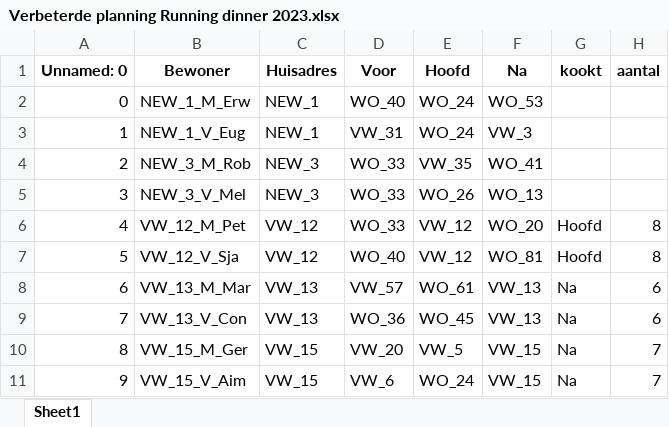
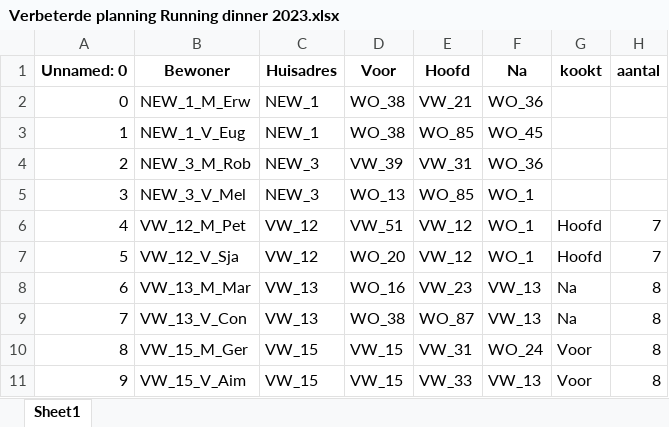
Before and after one commit to TFHVoe/RunningDinner, an Excel workbook: VS_code/Verbeterde planning Running dinner 2023.xlsx, sheet Sheet1, drawn as a sheet; only a part is shown; values as stored, in another font and other column widths than the file's, no borders; the diff covers the shown part only; the diff names each change by its address in the sheet, - before the commit and + after, or states it on an @@ line.

```diff
--- a/VS_code/Verbeterde planning Running dinner 2023.xlsx (sheet Sheet1)
+++ b/VS_code/Verbeterde planning Running dinner 2023.xlsx (sheet Sheet1)
-D2 (Voor): WO_40
+D2 (Voor): WO_38
-E2 (Hoofd): WO_24
+E2 (Hoofd): VW_21
-F2 (Na): WO_53
+F2 (Na): WO_36
-D3 (Voor): VW_31
+D3 (Voor): WO_38
-E3 (Hoofd): WO_24
+E3 (Hoofd): WO_85
-F3 (Na): VW_3
+F3 (Na): WO_45
-D4 (Voor): WO_33
+D4 (Voor): VW_39
-E4 (Hoofd): VW_35
+E4 (Hoofd): VW_31
-F4 (Na): WO_41
+F4 (Na): WO_36
-D5 (Voor): WO_33
+D5 (Voor): WO_13
-E5 (Hoofd): WO_26
+E5 (Hoofd): WO_85
-F5 (Na): WO_13
+F5 (Na): WO_1
-D6 (Voor): WO_33
+D6 (Voor): VW_51
-F6 (Na): WO_20
+F6 (Na): WO_1
-H6:H7 (aantal): 8
+H6:H7 (aantal): 7
-D7 (Voor): WO_40
+D7 (Voor): WO_20
-F7 (Na): WO_81
+F7 (Na): WO_1
-D8 (Voor): VW_57
+D8 (Voor): WO_16
-E8 (Hoofd): WO_61
+E8 (Hoofd): VW_23
-H8:H9 (aantal): 6
+H8:H9 (aantal): 8
-D9 (Voor): WO_36
+D9 (Voor): WO_38
-E9 (Hoofd): WO_45
+E9 (Hoofd): WO_87
-D10 (Voor): VW_20
+D10 (Voor): VW_15
-E10 (Hoofd): VW_5
+E10 (Hoofd): VW_31
-F10 (Na): VW_15
+F10 (Na): WO_24
-G10:G11 (kookt): Na
+G10:G11 (kookt): Voor
-H10:H11 (aantal): 7
+H10:H11 (aantal): 8
-D11 (Voor): VW_6
+D11 (Voor): VW_15
-E11 (Hoofd): WO_24
+E11 (Hoofd): VW_33
-F11 (Na): VW_15
+F11 (Na): VW_13
```
Also changed, not shown: 444 edited cells elsewhere in this sheet, 2 other files.
